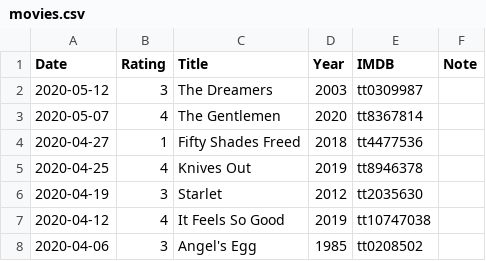
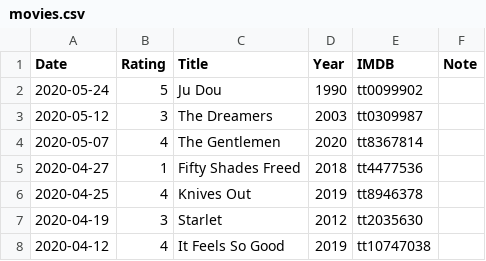
Before and after one commit to gujiaxi/gujiaxi.github.io, a CSV file: _data/movies.csv, drawn as a sheet; only a part is shown; the shorter side is filled out with more unchanged rows.

Commit message:
deployed by ciad

```diff
--- a/_data/movies.csv
+++ b/_data/movies.csv
@@ -1,2 +1,3 @@
 Date,Rating,Title,Year,IMDB,Note
+2020-05-24,5,Ju Dou,1990,tt0099902,
 2020-05-12,3,The Dreamers,2003,tt0309987,
```
